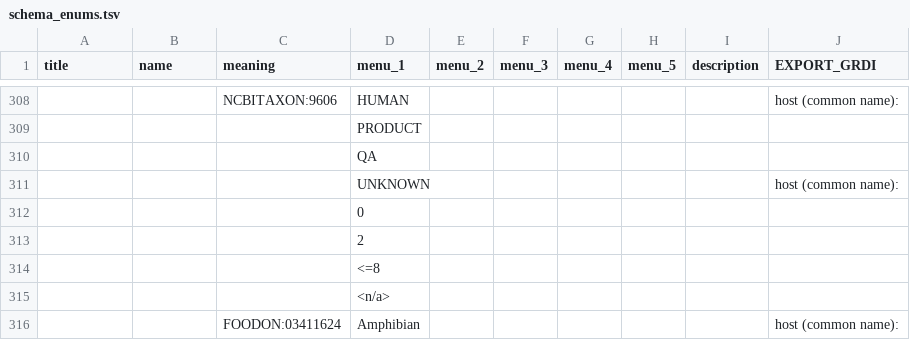
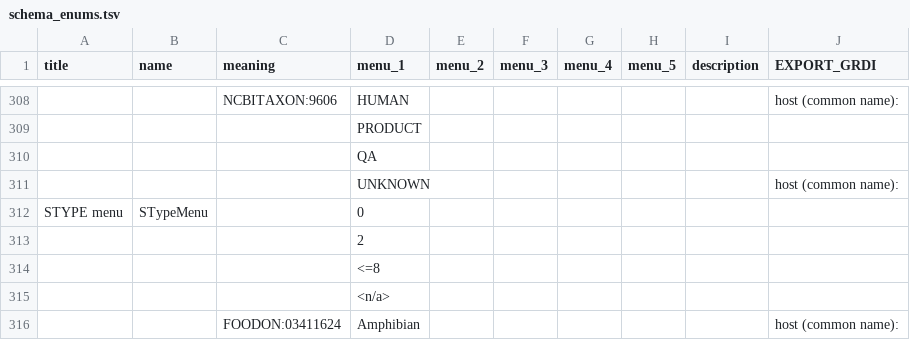
Before and after one commit to cidgoh/DataHarmonizer, a TSV file: web/templates/phac_dexa/schema_enums.tsv, drawn as a sheet; only a part is shown, gaps mark what is left out; removed rows and columns are numbered as before the commit, all else as after; the diff names each change by its address in the sheet, - before the commit and + after, or states it on an @@ line.

```diff
--- a/web/templates/phac_dexa/schema_enums.tsv
+++ b/web/templates/phac_dexa/schema_enums.tsv
-row 312:  |  |  | 0
+row 312: STYPE menu | STypeMenu |  | 0
```
Also changed, not shown: web/templates/mpox/schema_slots.tsv, web/templates/phac_dexa/schema_slots.tsv, 27 other files.
